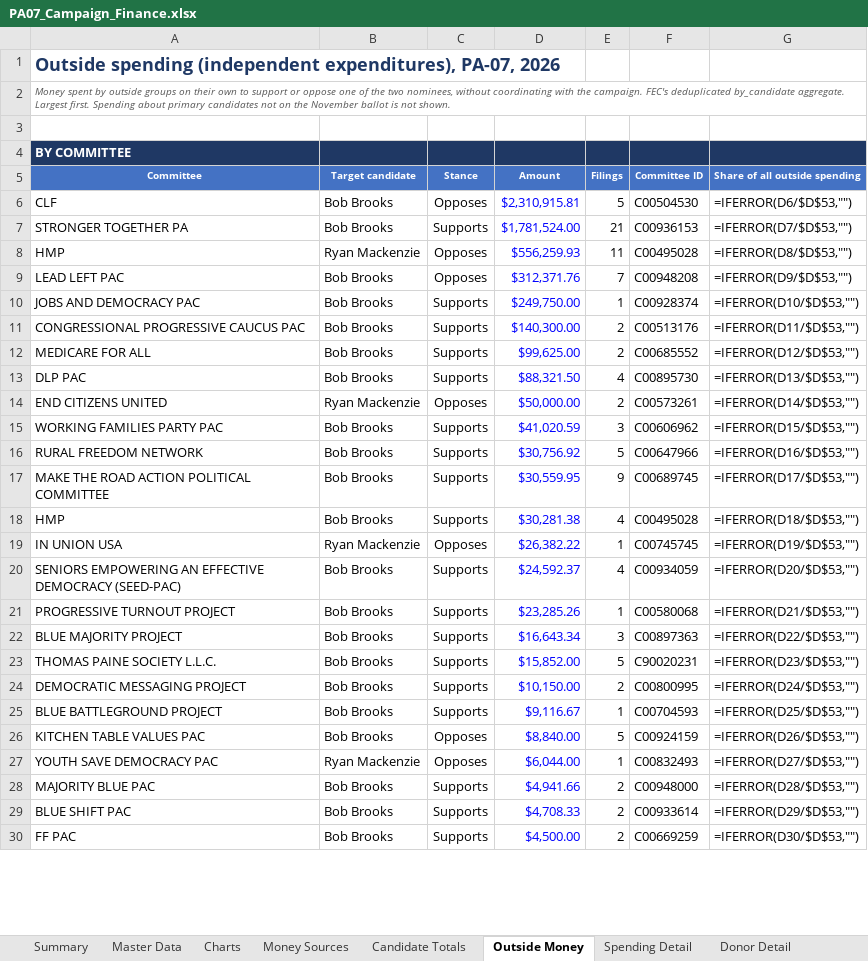
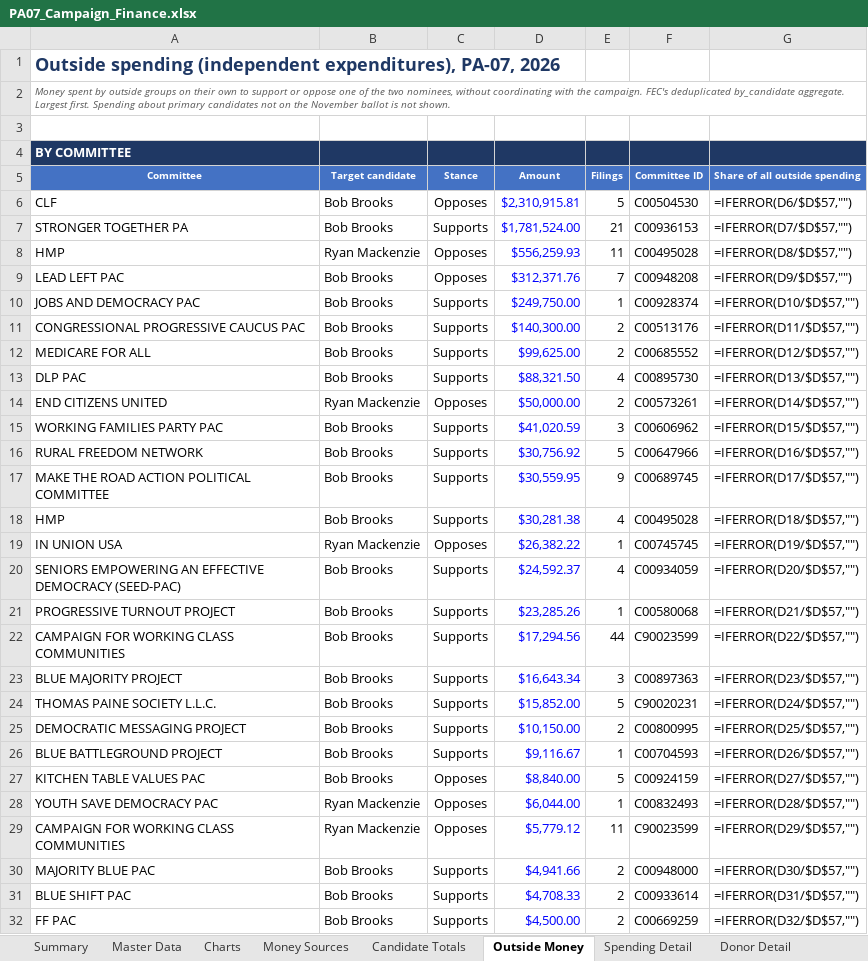
Before and after one commit to weinsteincharles27-del/pa07-finance, an Excel workbook: site/PA07_Campaign_Finance.xlsx, sheet Outside Money, drawn as a sheet; only a part is shown; values as stored, in another font and other column widths than the file's, no borders; formulas without a stored value are shown as written; addresses are those after the commit; the diff covers the shown part only; the diff names each change by its address in the sheet, - before the commit and + after, or states it on an @@ line.

```diff
--- a/site/PA07_Campaign_Finance.xlsx (sheet Outside Money)
+++ b/site/PA07_Campaign_Finance.xlsx (sheet Outside Money)
-G6 (Share of all outside spending): =IFERROR(D6/$D$53,"")
+G6 (Share of all outside spending): =IFERROR(D6/$D$57,"")
-G7 (Share of all outside spending): =IFERROR(D7/$D$53,"")
+G7 (Share of all outside spending): =IFERROR(D7/$D$57,"")
-G8 (Share of all outside spending): =IFERROR(D8/$D$53,"")
+G8 (Share of all outside spending): =IFERROR(D8/$D$57,"")
-G9 (Share of all outside spending): =IFERROR(D9/$D$53,"")
+G9 (Share of all outside spending): =IFERROR(D9/$D$57,"")
-G10 (Share of all outside spending): =IFERROR(D10/$D$53,"")
+G10 (Share of all outside spending): =IFERROR(D10/$D$57,"")
-G11 (Share of all outside spending): =IFERROR(D11/$D$53,"")
+G11 (Share of all outside spending): =IFERROR(D11/$D$57,"")
-G12 (Share of all outside spending): =IFERROR(D12/$D$53,"")
+G12 (Share of all outside spending): =IFERROR(D12/$D$57,"")
-G13 (Share of all outside spending): =IFERROR(D13/$D$53,"")
+G13 (Share of all outside spending): =IFERROR(D13/$D$57,"")
-G14 (Share of all outside spending): =IFERROR(D14/$D$53,"")
+G14 (Share of all outside spending): =IFERROR(D14/$D$57,"")
-G15 (Share of all outside spending): =IFERROR(D15/$D$53,"")
+G15 (Share of all outside spending): =IFERROR(D15/$D$57,"")
-G16 (Share of all outside spending): =IFERROR(D16/$D$53,"")
+G16 (Share of all outside spending): =IFERROR(D16/$D$57,"")
-G17 (Share of all outside spending): =IFERROR(D17/$D$53,"")
+G17 (Share of all outside spending): =IFERROR(D17/$D$57,"")
-G18 (Share of all outside spending): =IFERROR(D18/$D$53,"")
+G18 (Share of all outside spending): =IFERROR(D18/$D$57,"")
-G19 (Share of all outside spending): =IFERROR(D19/$D$53,"")
+G19 (Share of all outside spending): =IFERROR(D19/$D$57,"")
-G20 (Share of all outside spending): =IFERROR(D20/$D$53,"")
+G20 (Share of all outside spending): =IFERROR(D20/$D$57,"")
-G21 (Share of all outside spending): =IFERROR(D21/$D$53,"")
+G21 (Share of all outside spending): =IFERROR(D21/$D$57,"")
+row 22: CAMPAIGN FOR WORKING CLASS COMMUNITIES | Bob Brooks | Supports | $17,294.56 | 44 | C90023599 | =IFERROR(D22/$D$57,"")
-G23 (Share of all outside spending): =IFERROR(D22/$D$53,"")
+G23 (Share of all outside spending): =IFERROR(D23/$D$57,"")
-G24 (Share of all outside spending): =IFERROR(D23/$D$53,"")
+G24 (Share of all outside spending): =IFERROR(D24/$D$57,"")
-G25 (Share of all outside spending): =IFERROR(D24/$D$53,"")
+G25 (Share of all outside spending): =IFERROR(D25/$D$57,"")
-G26 (Share of all outside spending): =IFERROR(D25/$D$53,"")
+G26 (Share of all outside spending): =IFERROR(D26/$D$57,"")
-G27 (Share of all outside spending): =IFERROR(D26/$D$53,"")
+G27 (Share of all outside spending): =IFERROR(D27/$D$57,"")
-G28 (Share of all outside spending): =IFERROR(D27/$D$53,"")
+G28 (Share of all outside spending): =IFERROR(D28/$D$57,"")
+row 29: CAMPAIGN FOR WORKING CLASS COMMUNITIES | Ryan Mackenzie | Opposes | $5,779.12 | 11 | C90023599 | =IFERROR(D29/$D$57,"")
-G30 (Share of all outside spending): =IFERROR(D28/$D$53,"")
+G30 (Share of all outside spending): =IFERROR(D30/$D$57,"")
-G31 (Share of all outside spending): =IFERROR(D29/$D$53,"")
+G31 (Share of all outside spending): =IFERROR(D31/$D$57,"")
-G32 (Share of all outside spending): =IFERROR(D30/$D$53,"")
+G32 (Share of all outside spending): =IFERROR(D32/$D$57,"")
```
Also changed, not shown: 2 added rows and 38 edited cells elsewhere in this sheet, sheet Master Data, sheet Outside Detail, sheet Summary, sheet Charts, sheet Candidate Totals, sheet Notes & Sources, 2 more sheets, 6 other files.
